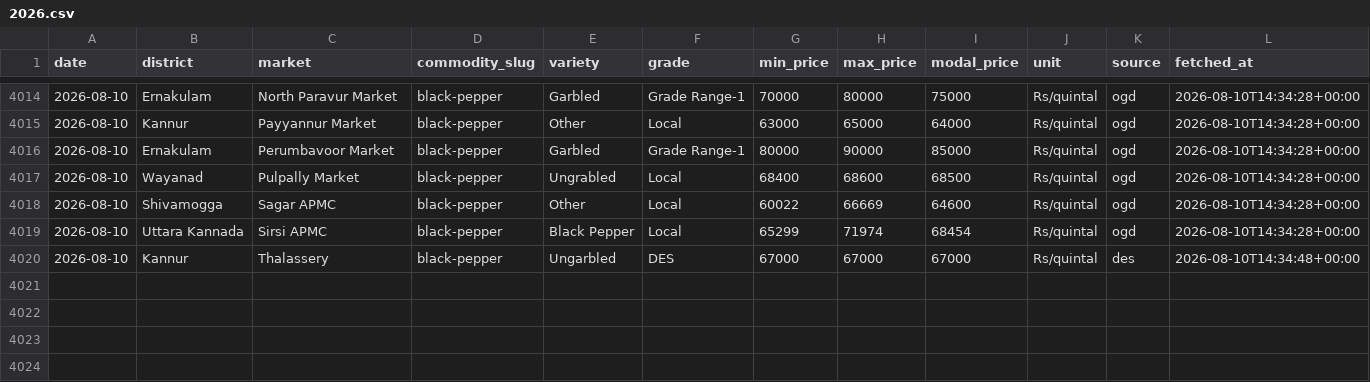
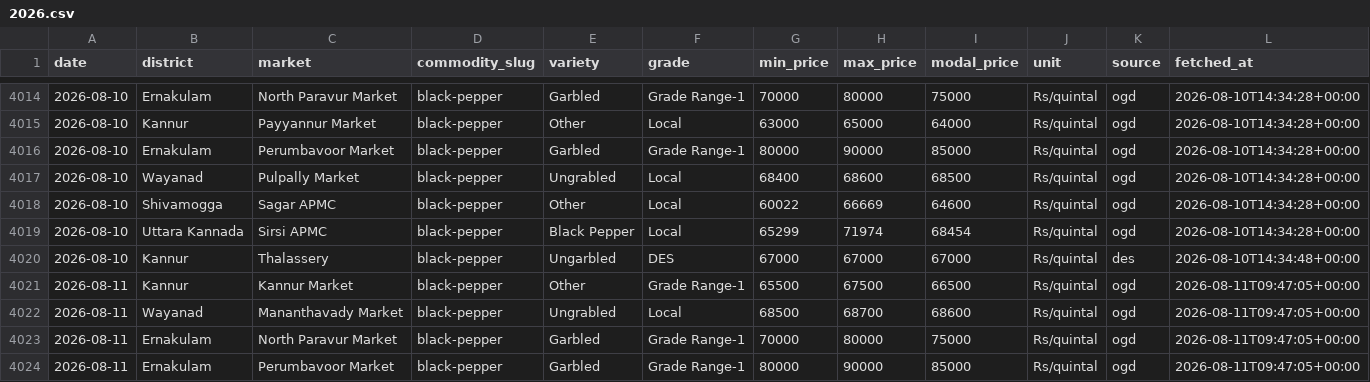
Before and after one commit to achuthpv/malabar-mandi-prices, a CSV file: data/prices/black-pepper/2026.csv, drawn as a sheet; only a part is shown, gaps mark what is left out.

```diff
--- a/data/prices/black-pepper/2026.csv
+++ b/data/prices/black-pepper/2026.csv
@@ -4020 +4020,5 @@ date,district,market,commodity_slug,variety,grade,min_price,max_price,modal_pric
 2026-08-10,Kannur,Thalassery,black-pepper,Ungarbled,DES,67000,67000,67000,Rs/quintal,des,2026-08-10T14:34:48+00:00
+2026-08-11,Kannur,Kannur Market,black-pepper,Other,Grade Range-1,65500,67500,66500,Rs/quintal,ogd,2026-08-11T09:47:05+00:00
+2026-08-11,Wayanad,Mananthavady Market,black-pepper,Ungrabled,Local,68500,68700,68600,Rs/quintal,ogd,2026-08-11T09:47:05+00:00
+2026-08-11,Ernakulam,North Paravur Market,black-pepper,Garbled,Grade Range-1,70000,80000,75000,Rs/quintal,ogd,2026-08-11T09:47:05+00:00
+2026-08-11,Ernakulam,Perumbavoor Market,black-pepper,Garbled,Grade Range-1,80000,90000,85000,Rs/quintal,ogd,2026-08-11T09:47:05+00:00
```
Also changed, not shown: data/news/arecanut.csv, data/news/black-pepper.csv, 3 other files.
